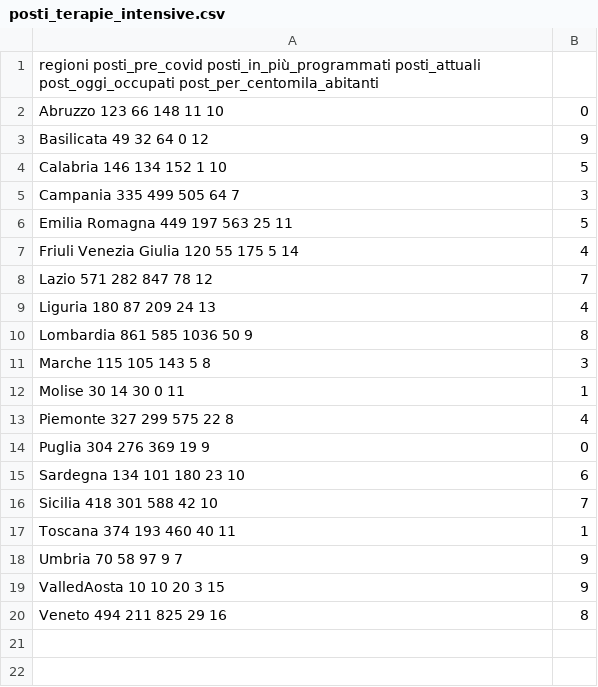
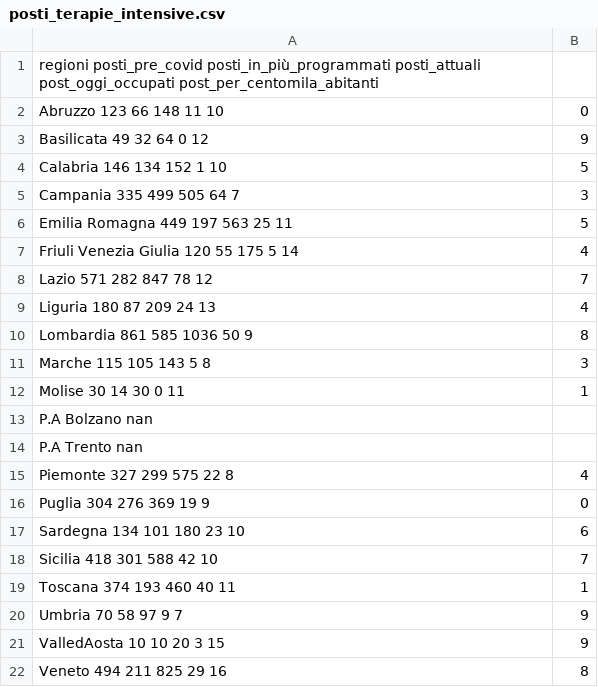
Before and after one commit to francesconazzaro/covid19-portal, a CSV file: resources/posti_terapie_intensive.csv, drawn as a sheet; the diff names each change by its address in the sheet, - before the commit and + after, or states it on an @@ line.

```diff
--- a/resources/posti_terapie_intensive.csv
+++ b/resources/posti_terapie_intensive.csv
+row 13: P.A Bolzano nan
+row 14: P.A Trento nan
```
Also changed, not shown: resources/popolazione_regioni_italiane.csv, resources/posti_letto.csv, 3 other files.
